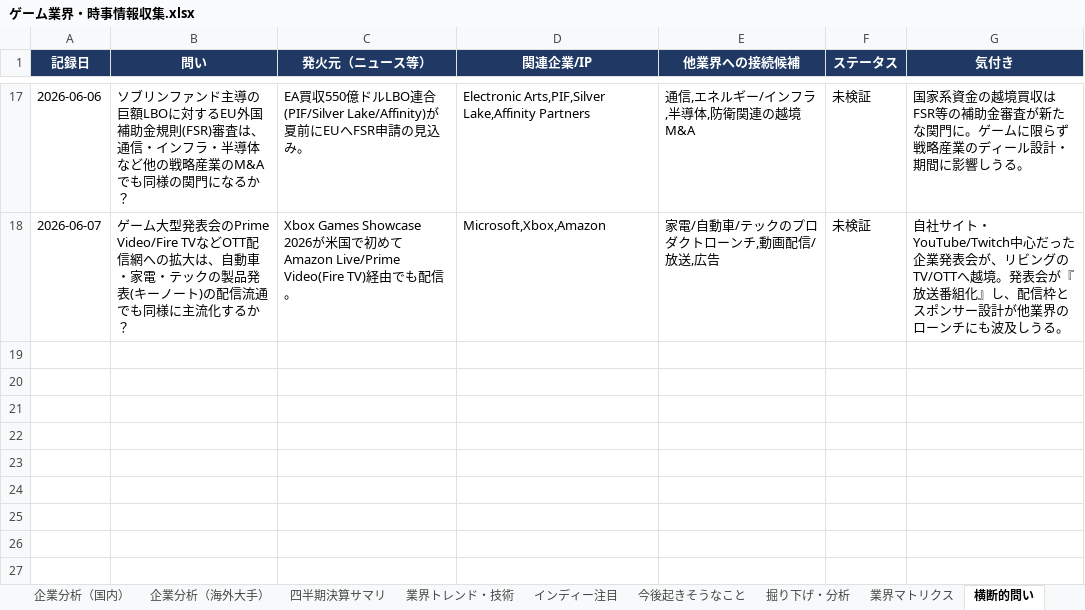
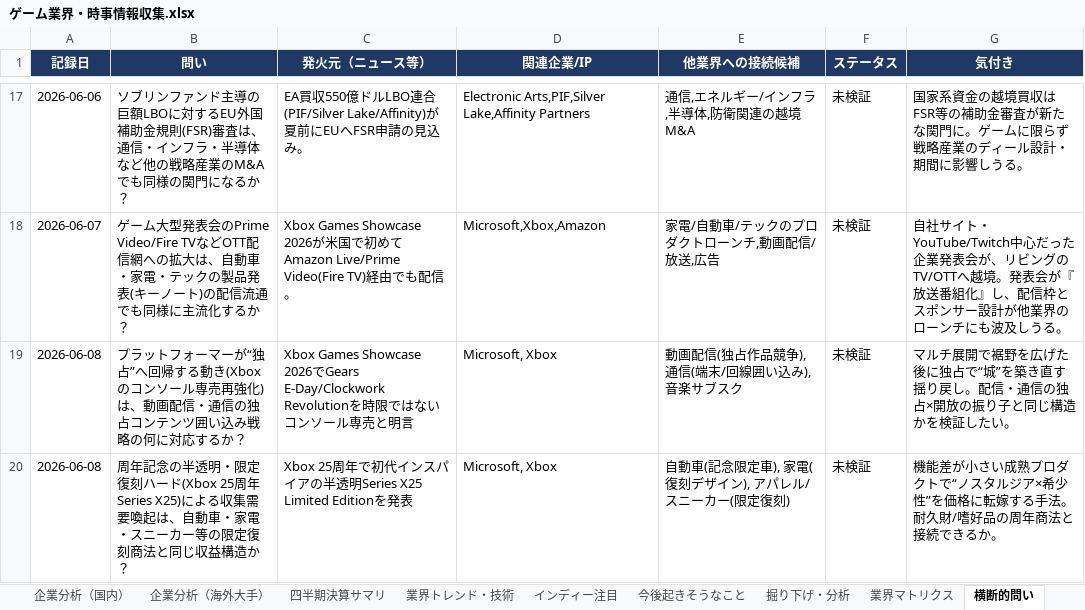
Before and after one commit to norimichitakesue2/game-industry-tracker, an Excel workbook: master/ゲーム業界・時事情報収集.xlsx, sheet 横断的問い, drawn as a sheet; only a part is shown, gaps mark what is left out; values as stored, in another font and other column widths than the file's, no borders; the diff names each change by its address in the sheet, - before the commit and + after, or states it on an @@ line.

```diff
--- a/master/ゲーム業界・時事情報収集.xlsx (sheet 横断的問い)
+++ b/master/ゲーム業界・時事情報収集.xlsx (sheet 横断的問い)
+row 19: 2026-06-08 | プラットフォーマーが“独占”へ回帰する動き(Xboxのコンソール専売再強化)は、動画配信・通信の独占コンテンツ囲い込み戦略の何に対応するか？ | Xbox Games Showcase 2026でGears E-Day/Clockwork Revolutionを時限ではないコンソール専売と明言 | Microsoft, Xbox | 動画配信(独占作品競争), 通信(端末/回線囲い込み), 音楽サブスク | 未検証 | マルチ展開で裾野を広げた後に独占で“城”を築き直す揺り戻し。配信・通信の独占×開放の振り子と同じ構造かを検証したい。
+row 20: 2026-06-08 | 周年記念の半透明・限定復刻ハード(Xbox 25周年 Series X25)による収集需要喚起は、自動車・家電・スニーカー等の限定復刻商法と同じ収益構造か？ | Xbox 25周年で初代インスパイアの半透明Series X25 Limited Editionを発表 | Microsoft, Xbox | 自動車(記念限定車), 家電(復刻デザイン), アパレル/スニーカー(限定復刻) | 未検証 | 機能差が小さい成熟プロダクトで“ノスタルジア×希少性”を価格に転嫁する手法。耐久財/嗜好品の周年商法と接続できるか。
```
Also changed, not shown: sheet 日次ニュース, 26 other files.
